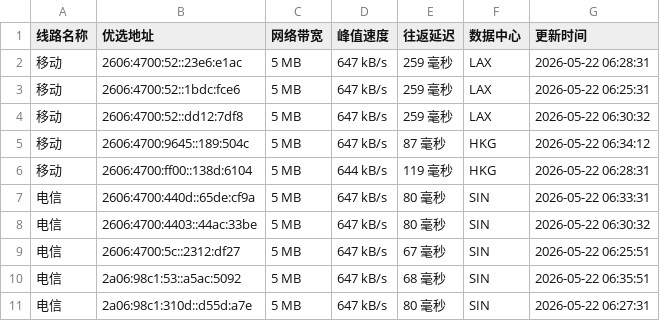
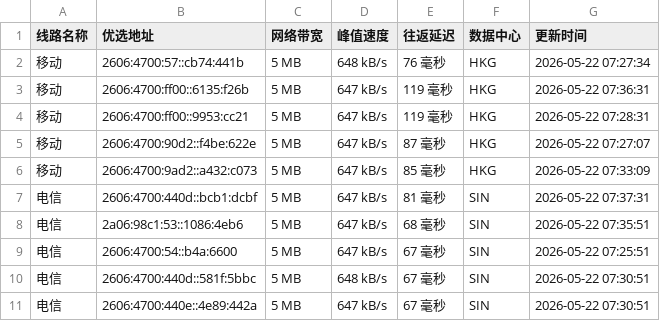
Before and after one commit to CF-IP/cf-ip.github.io, a TSV file: data/wetest_cloudflare_v6.tsv, drawn as a sheet.

```diff
--- a/data/wetest_cloudflare_v6.tsv
+++ b/data/wetest_cloudflare_v6.tsv
@@ -1,11 +1,11 @@
 线路名称	优选地址	网络带宽	峰值速度	往返延迟	数据中心	更新时间
-移动	2606:4700:52::23e6:e1ac	5 MB	647 kB/s	259 毫秒	LAX	2026-05-22 06:28:31
-移动	2606:4700:52::1bdc:fce6	5 MB	647 kB/s	259 毫秒	LAX	2026-05-22 06:25:31
-移动	2606:4700:52::dd12:7df8	5 MB	647 kB/s	259 毫秒	LAX	2026-05-22 06:30:32
-移动	2606:4700:9645::189:504c	5 MB	647 kB/s	87 毫秒	HKG	2026-05-22 06:34:12
-移动	2606:4700:ff00::138d:6104	5 MB	644 kB/s	119 毫秒	HKG	2026-05-22 06:28:31
-电信	2606:4700:440d::65de:cf9a	5 MB	647 kB/s	80 毫秒	SIN	2026-05-22 06:33:31
-电信	2606:4700:4403::44ac:33be	5 MB	647 kB/s	80 毫秒	SIN	2026-05-22 06:30:32
-电信	2606:4700:5c::2312:df27	5 MB	647 kB/s	67 毫秒	SIN	2026-05-22 06:25:51
-电信	2a06:98c1:53::a5ac:5092	5 MB	647 kB/s	68 毫秒	SIN	2026-05-22 06:35:51
-电信	2a06:98c1:310d::d55d:a7e	5 MB	647 kB/s	80 毫秒	SIN	2026-05-22 06:27:31
+移动	2606:4700:57::cb74:441b	5 MB	648 kB/s	76 毫秒	HKG	2026-05-22 07:27:34
+移动	2606:4700:ff00::6135:f26b	5 MB	647 kB/s	119 毫秒	HKG	2026-05-22 07:36:31
+移动	2606:4700:ff00::9953:cc21	5 MB	647 kB/s	119 毫秒	HKG	2026-05-22 07:28:31
+移动	2606:4700:90d2::f4be:622e	5 MB	647 kB/s	87 毫秒	HKG	2026-05-22 07:27:07
+移动	2606:4700:9ad2::a432:c073	5 MB	647 kB/s	85 毫秒	HKG	2026-05-22 07:33:09
+电信	2606:4700:440d::bcb1:dcbf	5 MB	647 kB/s	81 毫秒	SIN	2026-05-22 07:37:31
+电信	2a06:98c1:53::1086:4eb6	5 MB	647 kB/s	68 毫秒	SIN	2026-05-22 07:35:51
+电信	2606:4700:54::b4a:6600	5 MB	647 kB/s	67 毫秒	SIN	2026-05-22 07:25:51
+电信	2606:4700:440d::581f:5bbc	5 MB	648 kB/s	67 毫秒	SIN	2026-05-22 07:30:51
+电信	2606:4700:440e::4e89:442a	5 MB	647 kB/s	67 毫秒	SIN	2026-05-22 07:30:51
```
Also changed, not shown: data/api_uouin_com.tsv, data/wetest_cloudflare_v4.tsv, 4 other files.
